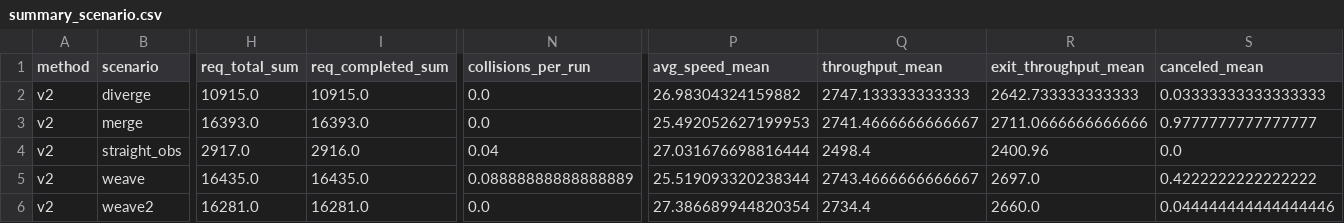
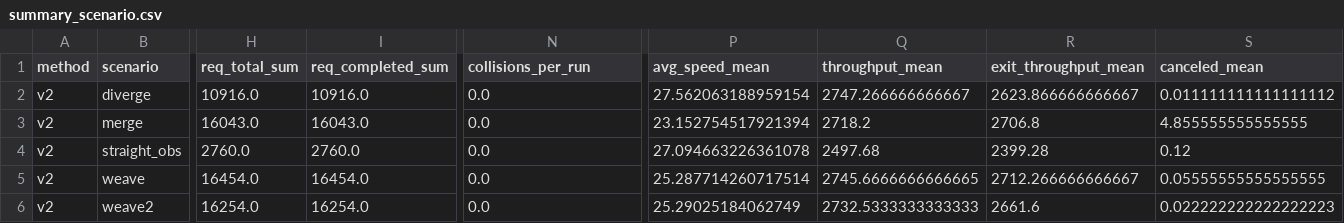
Before and after one commit to TaikiKunimoto/cav-cooperative-lc, a CSV file: scripts/eval/out/summary_scenario.csv, drawn as a sheet; only a part is shown, gaps mark what is left out; the diff covers the shown part only; the diff names each change by its address in the sheet, - before the commit and + after, or states it on an @@ line.

```diff
--- a/scripts/eval/out/summary_scenario.csv
+++ b/scripts/eval/out/summary_scenario.csv
-H2 (req_total_sum): 10915.0
+H2 (req_total_sum): 10916.0
-I2 (req_completed_sum): 10915.0
+I2 (req_completed_sum): 10916.0
-P2 (avg_speed_mean): 26.98304324159882
+P2 (avg_speed_mean): 27.562063188959154
-Q2 (throughput_mean): 2747.133333333333
+Q2 (throughput_mean): 2747.266666666667
-R2 (exit_throughput_mean): 2642.733333333333
+R2 (exit_throughput_mean): 2623.866666666667
-S2 (canceled_mean): 0.03333333333333333
+S2 (canceled_mean): 0.011111111111111112
-H3 (req_total_sum): 16393.0
+H3 (req_total_sum): 16043.0
-I3 (req_completed_sum): 16393.0
+I3 (req_completed_sum): 16043.0
-P3 (avg_speed_mean): 25.492052627199953
+P3 (avg_speed_mean): 23.152754517921394
-Q3 (throughput_mean): 2741.4666666666667
+Q3 (throughput_mean): 2718.2
-R3 (exit_throughput_mean): 2711.0666666666666
+R3 (exit_throughput_mean): 2706.8
-S3 (canceled_mean): 0.9777777777777777
+S3 (canceled_mean): 4.855555555555555
-H4 (req_total_sum): 2917.0
+H4 (req_total_sum): 2760.0
-I4 (req_completed_sum): 2916.0
+I4 (req_completed_sum): 2760.0
-N4 (collisions_per_run): 0.04
+N4 (collisions_per_run): 0.0
-P4 (avg_speed_mean): 27.031676698816444
+P4 (avg_speed_mean): 27.094663226361078
-Q4 (throughput_mean): 2498.4
+Q4 (throughput_mean): 2497.68
-R4 (exit_throughput_mean): 2400.96
+R4 (exit_throughput_mean): 2399.28
-S4 (canceled_mean): 0.0
+S4 (canceled_mean): 0.12
-H5 (req_total_sum): 16435.0
+H5 (req_total_sum): 16454.0
-I5 (req_completed_sum): 16435.0
+I5 (req_completed_sum): 16454.0
-N5 (collisions_per_run): 0.08888888888888889
+N5 (collisions_per_run): 0.0
-P5 (avg_speed_mean): 25.519093320238344
+P5 (avg_speed_mean): 25.287714260717514
-Q5 (throughput_mean): 2743.4666666666667
+Q5 (throughput_mean): 2745.6666666666665
-R5 (exit_throughput_mean): 2697.0
+R5 (exit_throughput_mean): 2712.266666666667
-S5 (canceled_mean): 0.4222222222222222
+S5 (canceled_mean): 0.05555555555555555
-H6 (req_total_sum): 16281.0
+H6 (req_total_sum): 16254.0
-I6 (req_completed_sum): 16281.0
+I6 (req_completed_sum): 16254.0
-P6 (avg_speed_mean): 27.386689944820354
+P6 (avg_speed_mean): 25.29025184062749
-Q6 (throughput_mean): 2734.4
+Q6 (throughput_mean): 2732.5333333333333
-R6 (exit_throughput_mean): 2660.0
+R6 (exit_throughput_mean): 2661.6
-S6 (canceled_mean): 0.044444444444444446
+S6 (canceled_mean): 0.022222222222222223
```
Also changed, not shown: 7 edited cells elsewhere in this file, scripts/eval/out/summary_mlc.csv, scripts/eval/out/summary_robustness.csv, 12 other files.
